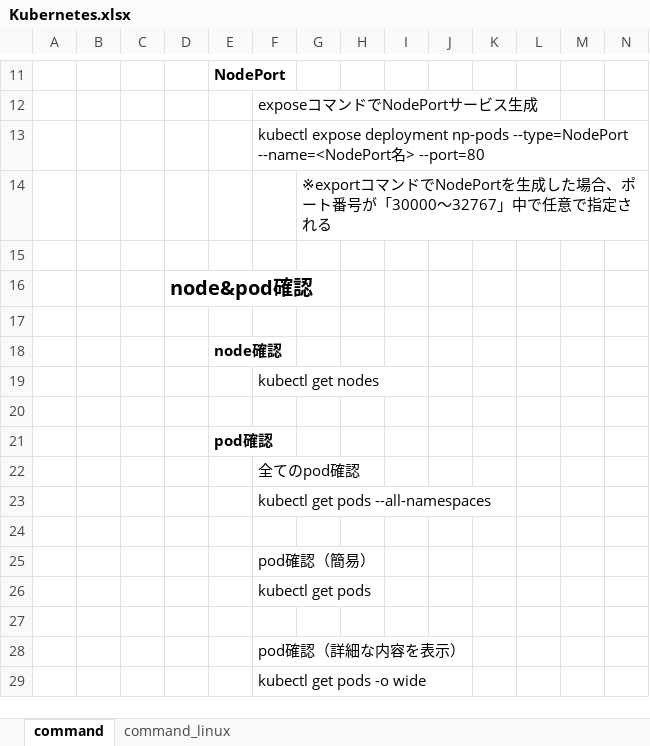
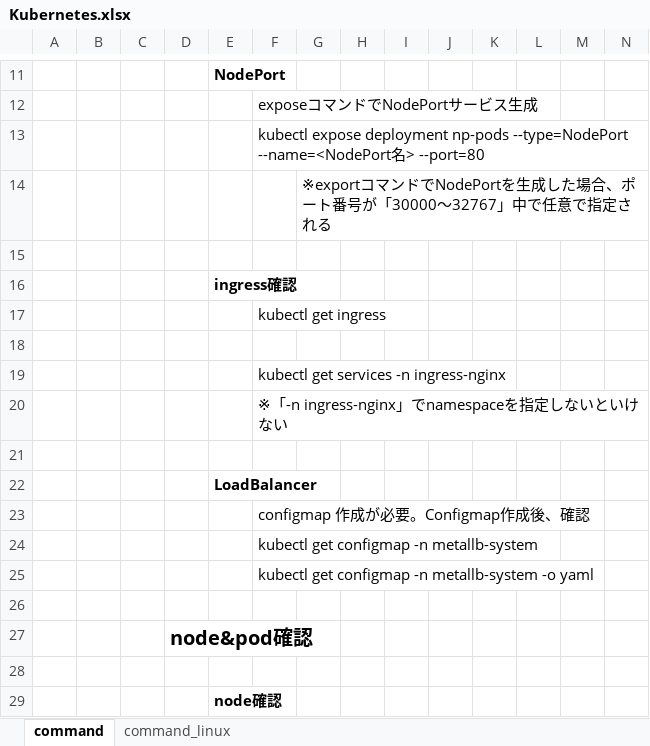
Before and after one commit to sambunarayan/jeus-docs, an Excel workbook: Kubernetes.xlsx, sheet command, drawn as a sheet; only a part is shown, gaps mark what is left out; the shorter side is filled out with more unchanged rows; values as stored, in another font and other column widths than the file's, no borders; rows hold the shown columns only; the diff names each change by its address in the sheet, - before the commit and + after, or states it on an @@ line.

Commit message:
20210802 Kubernetes Document
・Added ingress commands.
・Added LoadBalancer commands.

```diff
--- a/Kubernetes.xlsx (sheet command)
+++ b/Kubernetes.xlsx (sheet command)
+row 16:  |  |  |  | ingress確認
+row 17:  |  |  |  |  | kubectl get ingress
+row 18: (empty)
+row 19:  |  |  |  |  | kubectl get services -n ingress-nginx
+row 20:  |  |  |  |  | ※「-n ingress-nginx」でnamespaceを指定しないといけない
+row 21: (empty)
+row 22:  |  |  |  | LoadBalancer
+row 23:  |  |  |  |  | configmap 作成が必要。Configmap作成後、確認
+row 24:  |  |  |  |  | kubectl get configmap -n metallb-system
+row 25:  |  |  |  |  | kubectl get configmap -n metallb-system -o yaml
+row 26: (empty)
```
